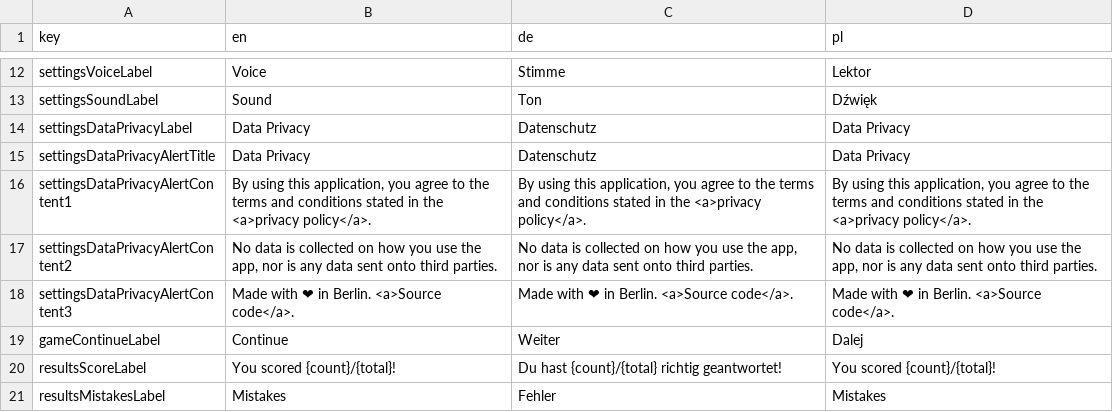
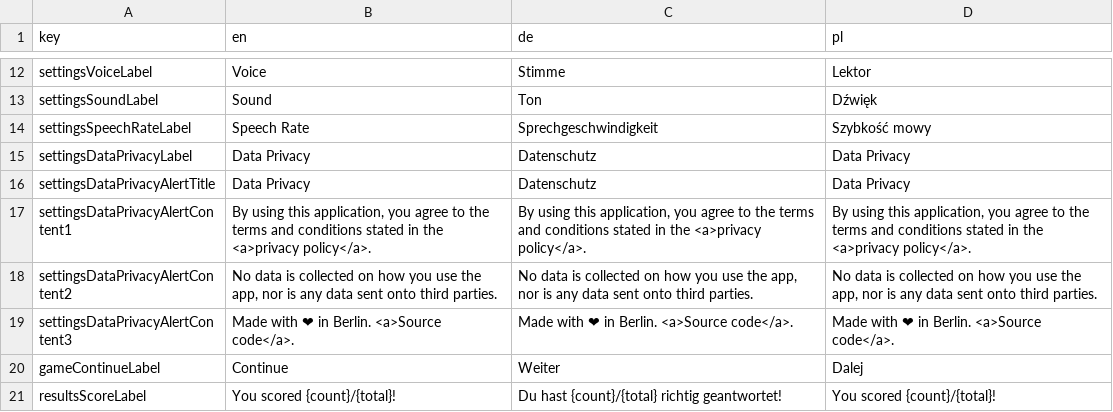
Before and after one commit to defuncart/der_die_das, a CSV file: assets_dev/loca/loca.csv, drawn as a sheet; only a part is shown, gaps mark what is left out; the shorter side is filled out with more unchanged rows.

Commit message:
Add speech rate setting

```diff
--- a/assets_dev/loca/loca.csv
+++ b/assets_dev/loca/loca.csv
@@ -13,2 +13,3 @@ settingsVoiceLabel;Voice;Stimme;Lektor
 settingsSoundLabel;Sound;Ton;Dźwięk
+settingsSpeechRateLabel;Speech Rate;Sprechgeschwindigkeit;Szybkość mowy
 settingsDataPrivacyLabel;Data Privacy;Datenschutz;Data Privacy
```
Also changed, not shown: 2 other files.
